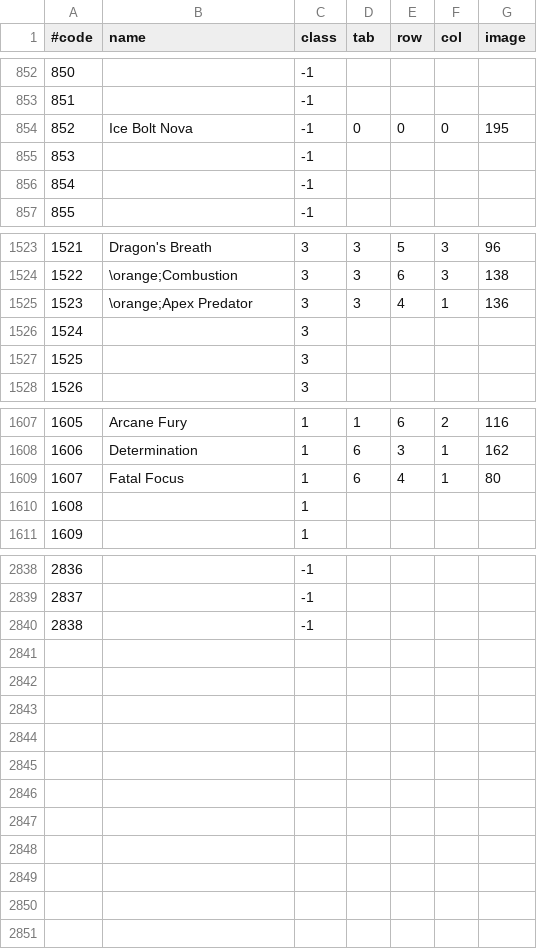
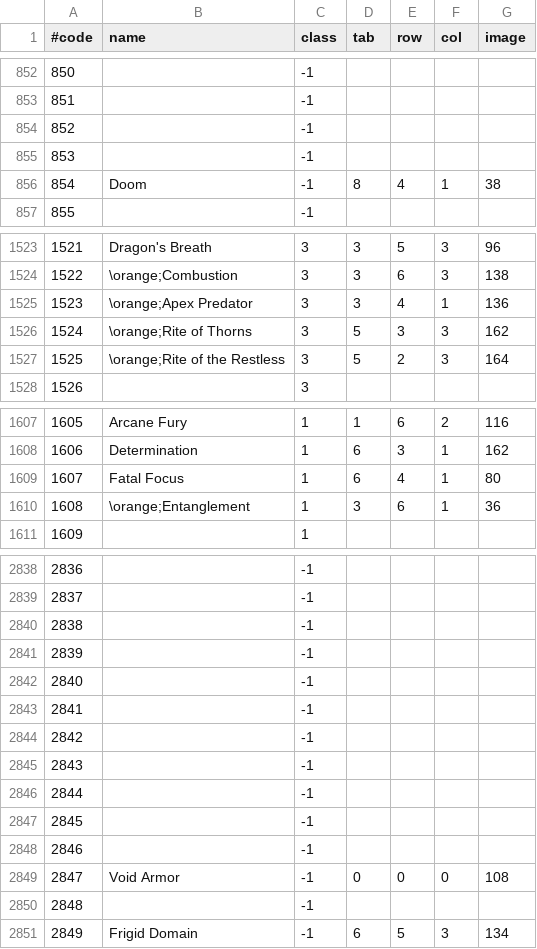
Before and after one commit to kambala-decapitator/MedianXLOfflineTools, a TSV file: utils/txt_parser/generated/en/skills.tsv, drawn as a sheet; only a part is shown, gaps mark what is left out; removed rows and columns are numbered as before the commit, all else as after; the diff covers the shown part only; the diff names each change by its address in the sheet, - before the commit and + after, or states it on an @@ line.

```diff
--- a/utils/txt_parser/generated/en/skills.tsv
+++ b/utils/txt_parser/generated/en/skills.tsv
-row 854: 852 | Ice Bolt Nova | -1 | 0 | 0 | 0 | 195
@@ column A (#code) renumbered between rows 854 and 2820 @@
+row 856: 854 | Doom | -1 | 8 | 4 | 1 | 38
-row 1526: 1524 |  | 3
-row 1527: 1525 |  | 3
+row 1526: 1524 | \orange;Rite of Thorns | 3 | 5 | 3 | 3 | 162
+row 1527: 1525 | \orange;Rite of the Restless | 3 | 5 | 2 | 3 | 164
-row 1610: 1608 |  | 1
+row 1610: 1608 | \orange;Entanglement | 1 | 3 | 6 | 1 | 36
@@ row 1803 moved to row 2841: 2839 @@
@@ row 1815 moved to row 2842: 2840 @@
@@ row 2542 moved to row 2843: 2841 @@
+row 2844: 2842 |  | -1
+row 2845: 2843 |  | -1
+row 2846: 2844 |  | -1
+row 2847: 2845 |  | -1
+row 2848: 2846 |  | -1
+row 2849: 2847 | Void Armor | -1 | 0 | 0 | 0 | 108
+row 2850: 2848 |  | -1
+row 2851: 2849 | Frigid Domain | -1 | 6 | 5 | 3 | 134
```
Also changed, not shown: 7 added rows, 4 removed rows, 8 moved rows and 22 edited cells elsewhere in this file, utils/txt_parser/generated/en/items.tsv, utils/txt_parser/generated/en/monsters.tsv, 17 other files.
